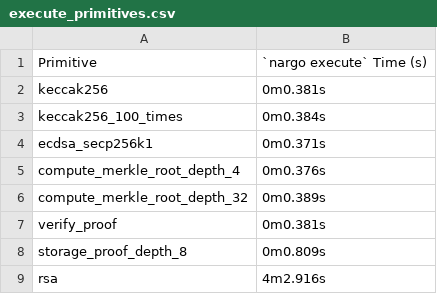
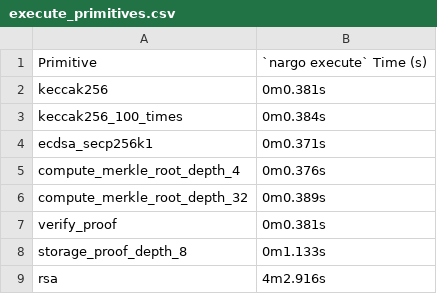
Before and after one commit to Savio-Sou/noir-benchmarks, a CSV file: results/execute_primitives.csv, drawn as a sheet.

```diff
--- a/results/execute_primitives.csv
+++ b/results/execute_primitives.csv
@@ -7,3 +7,3 @@ compute_merkle_root_depth_32,0m0.389s
 verify_proof,0m0.381s
-storage_proof_depth_8,0m0.809s
+storage_proof_depth_8,0m1.133s
 rsa,4m2.916s
```
Also changed, not shown: results/compile_primitives.csv, results/prove_bb_bin_primitives.csv, 4 other files.
